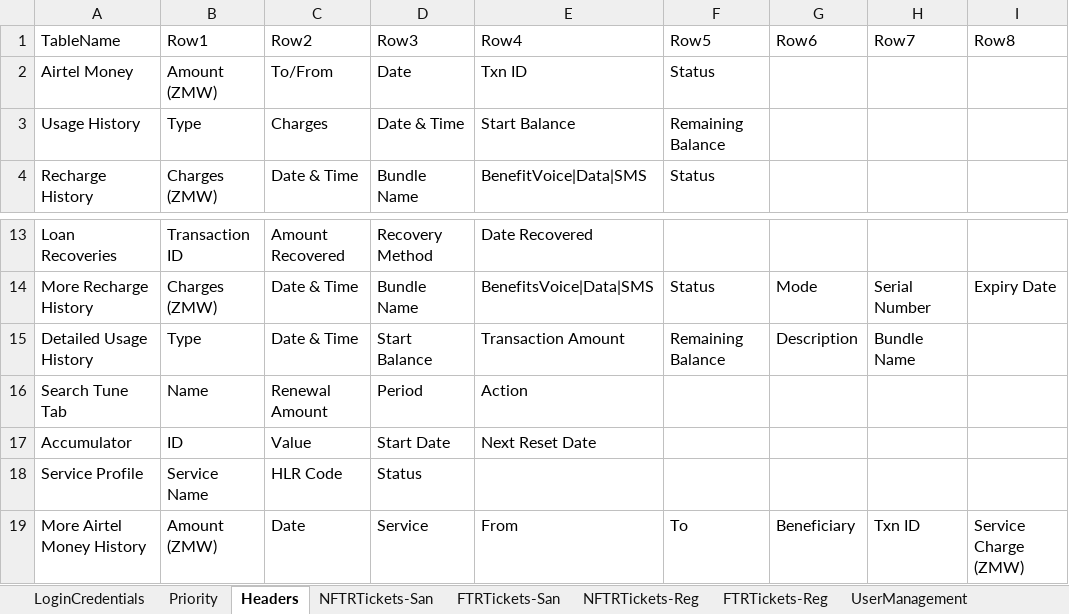
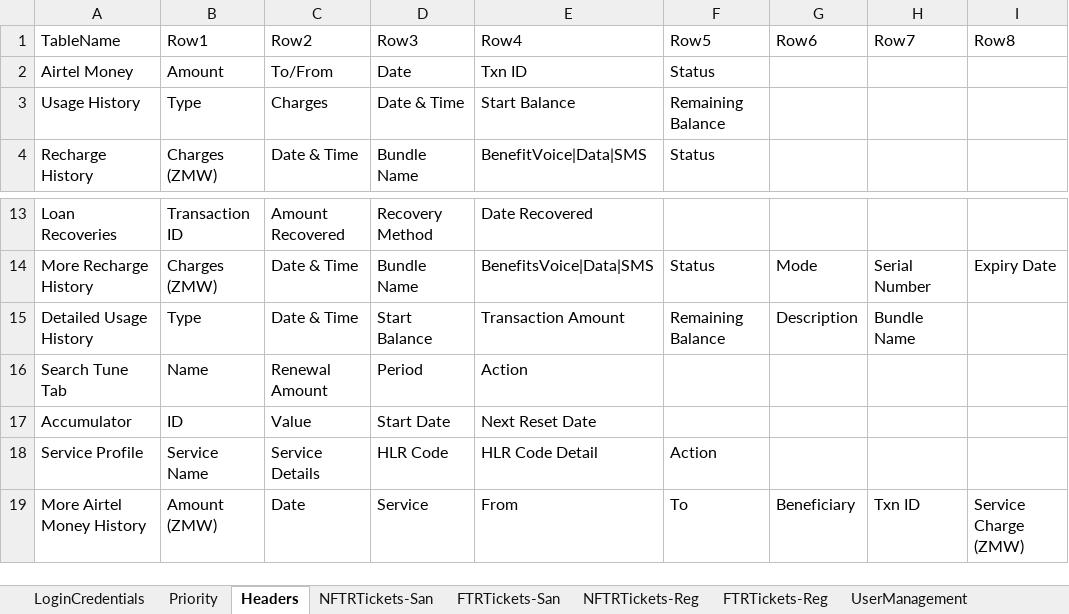
Before and after one commit to michaeadi/cs-portal-automation_selenium, an Excel workbook: Excels/ZM.xlsx, sheet Headers, drawn as a sheet; only a part is shown, gaps mark what is left out; values as stored, in another font and other column widths than the file's, no borders; charts and pictures not drawn; ↵ is a line break in a cell; the diff names each change by its address in the sheet, - before the commit and + after, or states it on an @@ line.

```diff
--- a/Excels/ZM.xlsx (sheet Headers)
+++ b/Excels/ZM.xlsx (sheet Headers)
-B2 (Row1): Amount ↵ (ZMW)
+B2 (Row1): Amount
-C18 (Row2): HLR Code
+C18 (Row2): Service Details
-D18 (Row3): Status
+D18 (Row3): HLR Code
-E18 (Row4): (empty)
+E18 (Row4): HLR Code Detail
-F18 (Row5): (empty)
+F18 (Row5): Action
```
Also changed, not shown: 35 other files.
